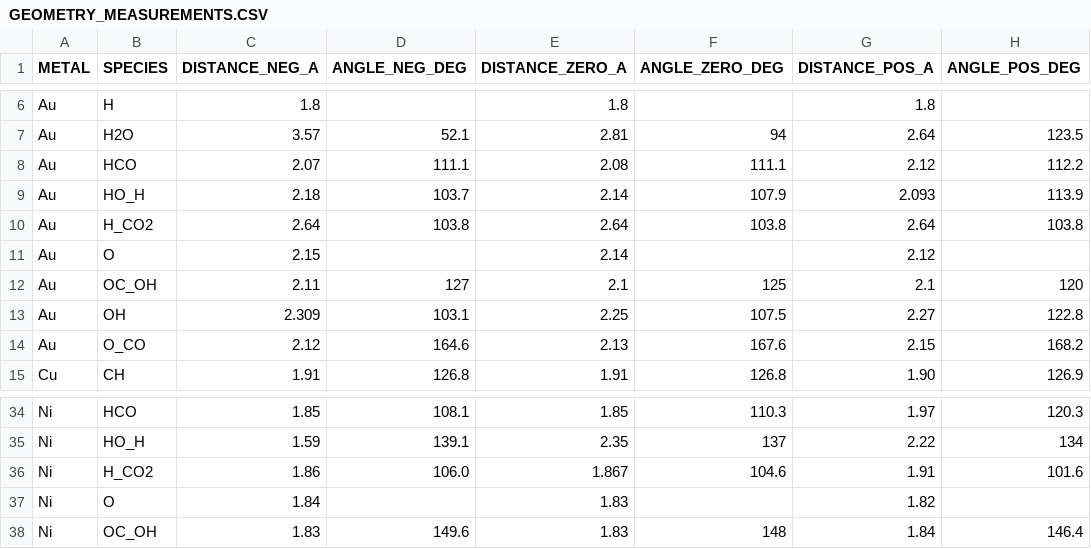
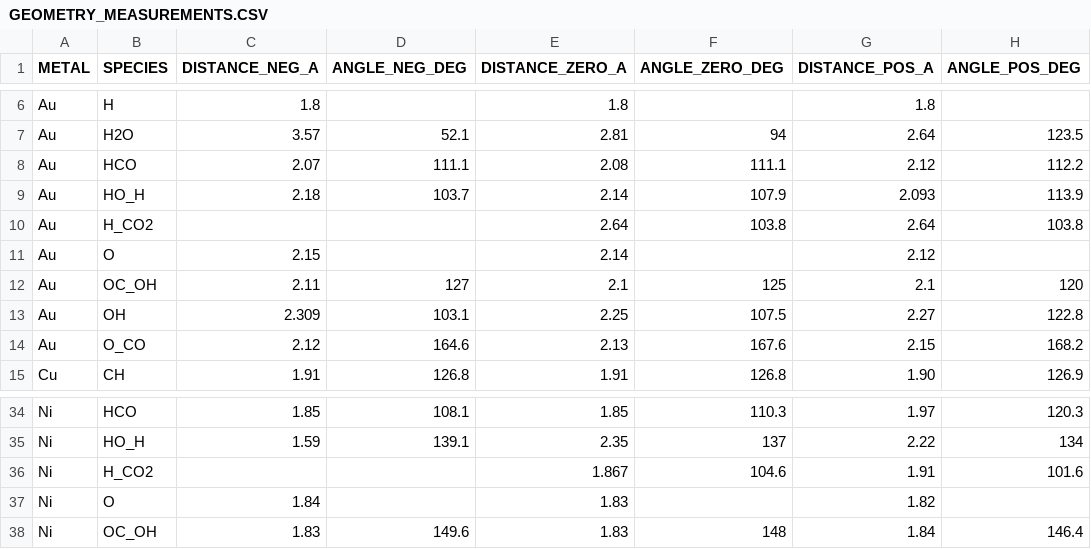
Before and after one commit to getman-research-group/surface-charge-scaling-wgs, a CSV file: GEOMETRY_MEASUREMENTS.CSV, drawn as a sheet; only a part is shown, gaps mark what is left out.

```diff
--- a/GEOMETRY_MEASUREMENTS.CSV
+++ b/GEOMETRY_MEASUREMENTS.CSV
@@ -9,3 +9,3 @@ Au,HCO,2.07,111.1,2.08,111.1,2.12,112.2
 Au,HO_H,2.18,103.7,2.14,107.9,2.093,113.9
-Au,H_CO2,2.64,103.8,2.64,103.8,2.64,103.8
+Au,H_CO2,,,2.64,103.8,2.64,103.8
 Au,O,2.15,,2.14,,2.12,
@@ -35,3 +35,3 @@ Ni,HCO,1.85,108.1,1.85,110.3,1.97,120.3
 Ni,HO_H,1.59,139.1,2.35,137,2.22,134
-Ni,H_CO2,1.86,106.0,1.867,104.6,1.91,101.6
+Ni,H_CO2,,,1.867,104.6,1.91,101.6
 Ni,O,1.84,,1.83,,1.82,
```
Also changed, not shown: 2 other files.
